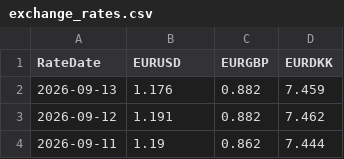
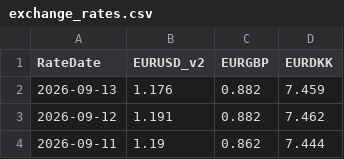
Before and after one commit to hpenumatsa/Thesis_testbed_data, a CSV file: exchange_rates.csv, drawn as a sheet; only a part is shown.

Commit message:
INJ054 F02 TB05_Exchangesrates - Renamed column 'EURUSD' to 'EURUSD_v2'

```diff
--- a/exchange_rates.csv
+++ b/exchange_rates.csv
@@ -1,2 +1,2 @@
-"RateDate","EURUSD","EURGBP","EURDKK"
+"RateDate","EURUSD_v2","EURGBP","EURDKK"
 "2026-09-13","1.176","0.882","7.459"
```
